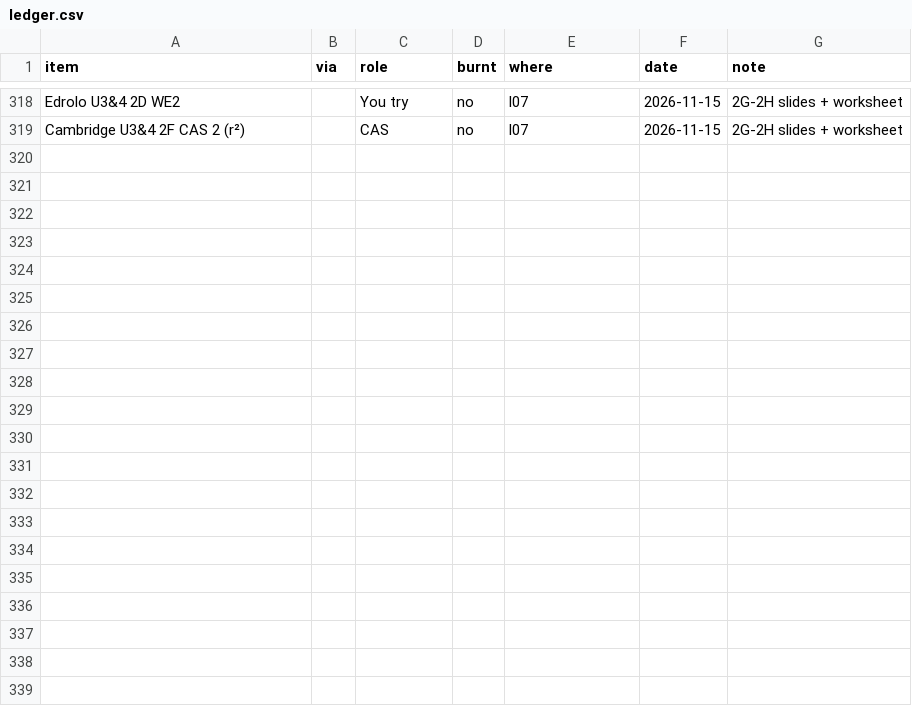
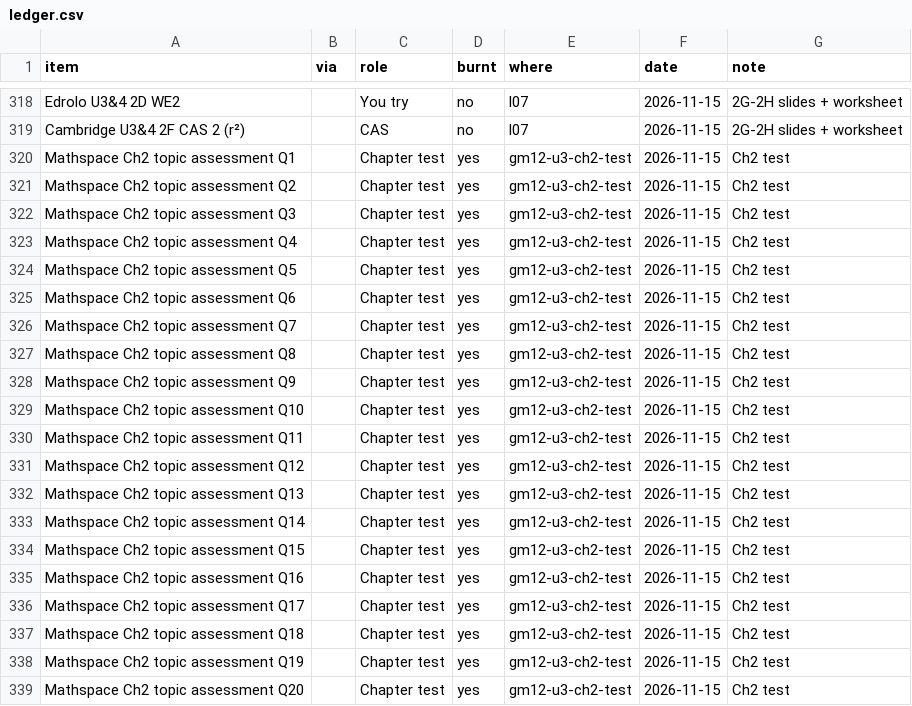
Before and after one commit to roccatalano/12MAG, a CSV file: tools/ledger.csv, drawn as a sheet; only a part is shown, gaps mark what is left out; the diff names each change by its address in the sheet, - before the commit and + after, or states it on an @@ line.

```diff
--- a/tools/ledger.csv
+++ b/tools/ledger.csv
+row 320: Mathspace Ch2 topic assessment Q1 |  | Chapter test | yes | gm12-u3-ch2-test | 2026-11-15 | Ch2 test
+row 321: Mathspace Ch2 topic assessment Q2 |  | Chapter test | yes | gm12-u3-ch2-test | 2026-11-15 | Ch2 test
+row 322: Mathspace Ch2 topic assessment Q3 |  | Chapter test | yes | gm12-u3-ch2-test | 2026-11-15 | Ch2 test
+row 323: Mathspace Ch2 topic assessment Q4 |  | Chapter test | yes | gm12-u3-ch2-test | 2026-11-15 | Ch2 test
+row 324: Mathspace Ch2 topic assessment Q5 |  | Chapter test | yes | gm12-u3-ch2-test | 2026-11-15 | Ch2 test
+row 325: Mathspace Ch2 topic assessment Q6 |  | Chapter test | yes | gm12-u3-ch2-test | 2026-11-15 | Ch2 test
+row 326: Mathspace Ch2 topic assessment Q7 |  | Chapter test | yes | gm12-u3-ch2-test | 2026-11-15 | Ch2 test
+row 327: Mathspace Ch2 topic assessment Q8 |  | Chapter test | yes | gm12-u3-ch2-test | 2026-11-15 | Ch2 test
+row 328: Mathspace Ch2 topic assessment Q9 |  | Chapter test | yes | gm12-u3-ch2-test | 2026-11-15 | Ch2 test
+row 329: Mathspace Ch2 topic assessment Q10 |  | Chapter test | yes | gm12-u3-ch2-test | 2026-11-15 | Ch2 test
+row 330: Mathspace Ch2 topic assessment Q11 |  | Chapter test | yes | gm12-u3-ch2-test | 2026-11-15 | Ch2 test
+row 331: Mathspace Ch2 topic assessment Q12 |  | Chapter test | yes | gm12-u3-ch2-test | 2026-11-15 | Ch2 test
+row 332: Mathspace Ch2 topic assessment Q13 |  | Chapter test | yes | gm12-u3-ch2-test | 2026-11-15 | Ch2 test
+row 333: Mathspace Ch2 topic assessment Q14 |  | Chapter test | yes | gm12-u3-ch2-test | 2026-11-15 | Ch2 test
+row 334: Mathspace Ch2 topic assessment Q15 |  | Chapter test | yes | gm12-u3-ch2-test | 2026-11-15 | Ch2 test
+row 335: Mathspace Ch2 topic assessment Q16 |  | Chapter test | yes | gm12-u3-ch2-test | 2026-11-15 | Ch2 test
+row 336: Mathspace Ch2 topic assessment Q17 |  | Chapter test | yes | gm12-u3-ch2-test | 2026-11-15 | Ch2 test
+row 337: Mathspace Ch2 topic assessment Q18 |  | Chapter test | yes | gm12-u3-ch2-test | 2026-11-15 | Ch2 test
+row 338: Mathspace Ch2 topic assessment Q19 |  | Chapter test | yes | gm12-u3-ch2-test | 2026-11-15 | Ch2 test
+row 339: Mathspace Ch2 topic assessment Q20 |  | Chapter test | yes | gm12-u3-ch2-test | 2026-11-15 | Ch2 test
```
Also changed, not shown: tools/ledger_manual.csv, 8 other files.
